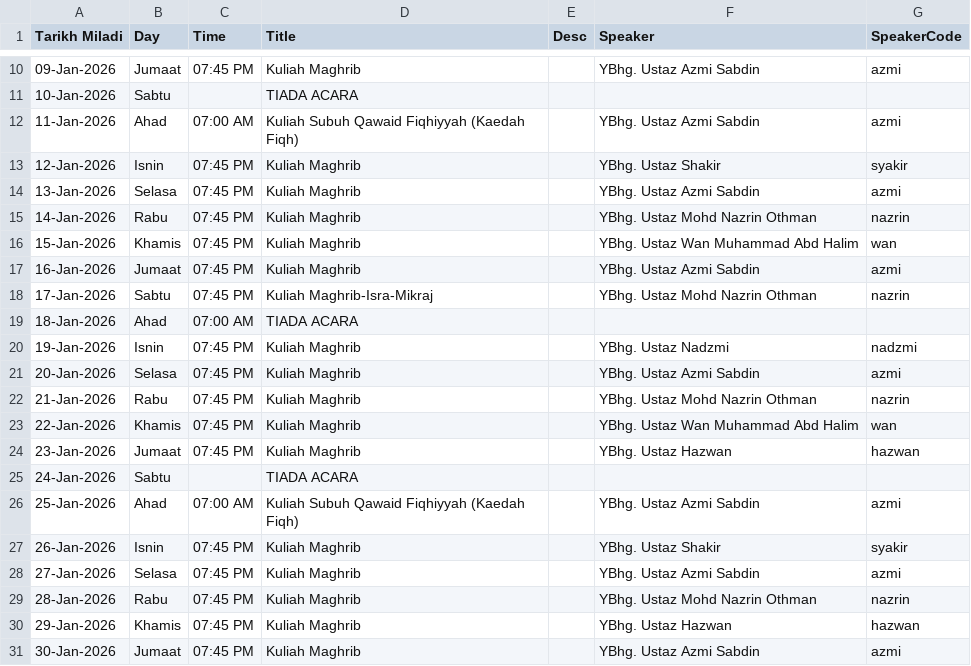
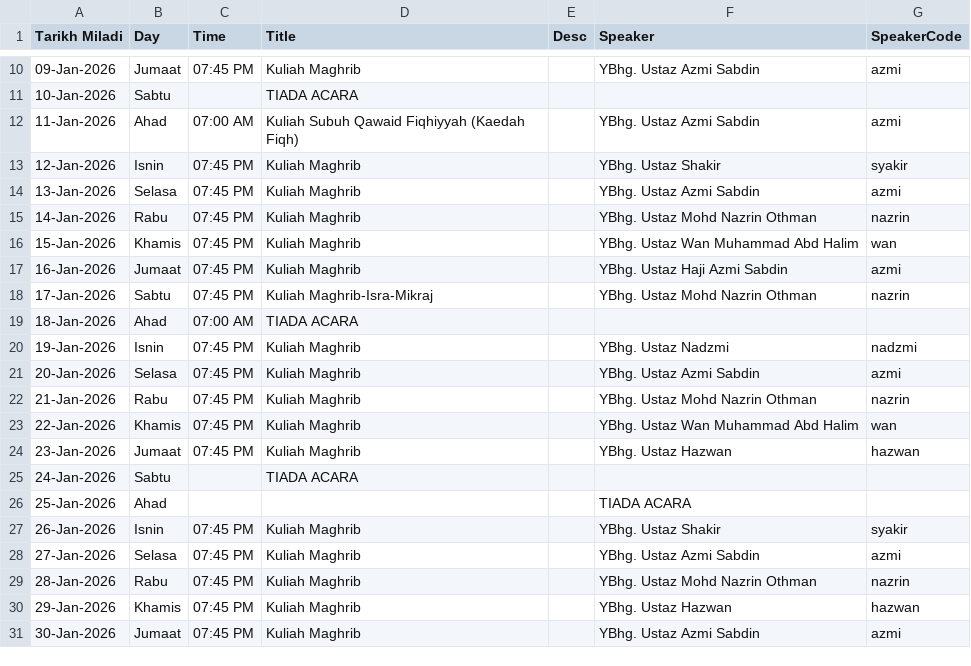
Before and after one commit to azizazlan/prayer-tv, a CSV file: public/data/events.csv, drawn as a sheet; only a part is shown, gaps mark what is left out.

Commit message:
Removed Kuliah Subuh

```diff
--- a/public/data/events.csv
+++ b/public/data/events.csv
@@ -16,3 +16,3 @@ Tarikh Miladi,Day,Time,Title,Desc,Speaker,SpeakerCode
 15-Jan-2026,Khamis,07:45 PM,Kuliah Maghrib,,YBhg. Ustaz Wan Muhammad Abd Halim,wan
-16-Jan-2026,Jumaat,07:45 PM,Kuliah Maghrib,,YBhg. Ustaz Azmi Sabdin,azmi
+16-Jan-2026,Jumaat,07:45 PM,Kuliah Maghrib,,YBhg. Ustaz Haji Azmi Sabdin,azmi
 17-Jan-2026,Sabtu,07:45 PM,Kuliah Maghrib-Isra-Mikraj,,YBhg. Ustaz Mohd Nazrin Othman,nazrin
@@ -25,3 +25,3 @@ Tarikh Miladi,Day,Time,Title,Desc,Speaker,SpeakerCode
 24-Jan-2026,Sabtu,,TIADA ACARA,,,
-25-Jan-2026,Ahad,07:00 AM,Kuliah Subuh Qawaid Fiqhiyyah (Kaedah Fiqh),,YBhg. Ustaz Azmi Sabdin,azmi
+25-Jan-2026,Ahad,,,,TIADA ACARA,
 26-Jan-2026,Isnin,07:45 PM,Kuliah Maghrib,,YBhg. Ustaz Shakir,syakir
```
Also changed, not shown: 1 other file.
